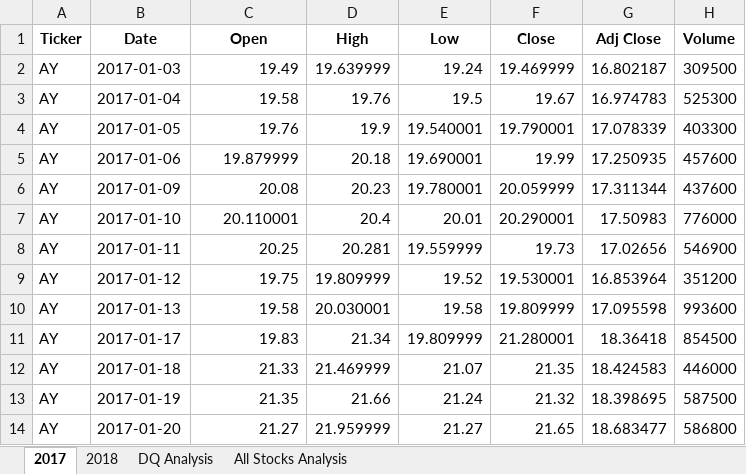
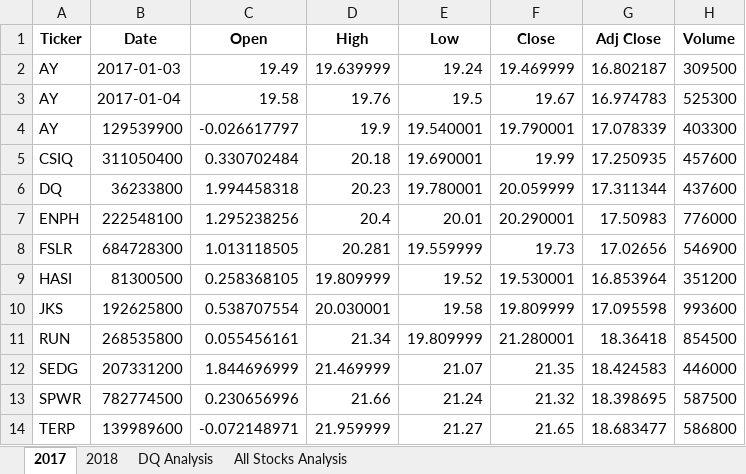
Before and after one commit to GFAmsterdam/stock-analysis, an Excel workbook: green_stocks.xlsm, sheet 2017, drawn as a sheet; only a part is shown; values as stored, in another font and other column widths than the file's, no borders; the diff covers the shown part only; the diff names each change by its address in the sheet, - before the commit and + after, or states it on an @@ line.

```diff
--- a/green_stocks.xlsm (sheet 2017)
+++ b/green_stocks.xlsm (sheet 2017)
-B4 (Date): 2017-01-05
+B4 (Date): 129539900
-C4 (Open): 19.76
+C4 (Open): -0.026617797
-A5 (Ticker): AY
+A5 (Ticker): CSIQ
-B5 (Date): 2017-01-06
+B5 (Date): 311050400
-C5 (Open): 19.879999
+C5 (Open): 0.330702484
-A6 (Ticker): AY
+A6 (Ticker): DQ
-B6 (Date): 2017-01-09
+B6 (Date): 36233800
-C6 (Open): 20.08
+C6 (Open): 1.994458318
-A7 (Ticker): AY
+A7 (Ticker): ENPH
-B7 (Date): 2017-01-10
+B7 (Date): 222548100
-C7 (Open): 20.110001
+C7 (Open): 1.295238256
-A8 (Ticker): AY
+A8 (Ticker): FSLR
-B8 (Date): 2017-01-11
+B8 (Date): 684728300
-C8 (Open): 20.25
+C8 (Open): 1.013118505
-A9 (Ticker): AY
+A9 (Ticker): HASI
-B9 (Date): 2017-01-12
+B9 (Date): 81300500
-C9 (Open): 19.75
+C9 (Open): 0.258368105
-A10 (Ticker): AY
+A10 (Ticker): JKS
-B10 (Date): 2017-01-13
+B10 (Date): 192625800
-C10 (Open): 19.58
+C10 (Open): 0.538707554
-A11 (Ticker): AY
+A11 (Ticker): RUN
-B11 (Date): 2017-01-17
+B11 (Date): 268535800
-C11 (Open): 19.83
+C11 (Open): 0.055456161
-A12 (Ticker): AY
+A12 (Ticker): SEDG
-B12 (Date): 2017-01-18
+B12 (Date): 207331200
-C12 (Open): 21.33
+C12 (Open): 1.844696999
-A13 (Ticker): AY
+A13 (Ticker): SPWR
-B13 (Date): 2017-01-19
+B13 (Date): 782774500
-C13 (Open): 21.35
+C13 (Open): 0.230656996
-A14 (Ticker): AY
+A14 (Ticker): TERP
-B14 (Date): 2017-01-20
+B14 (Date): 139989600
-C14 (Open): 21.27
+C14 (Open): -0.072148971
```
Also changed, not shown: 3 edited cells elsewhere in this sheet, sheet 2018, sheet All Stocks Analysis.
